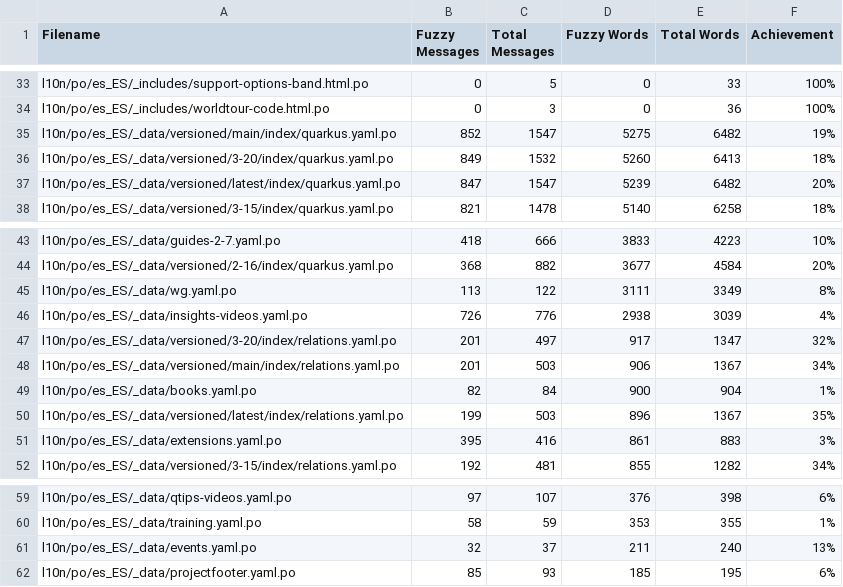
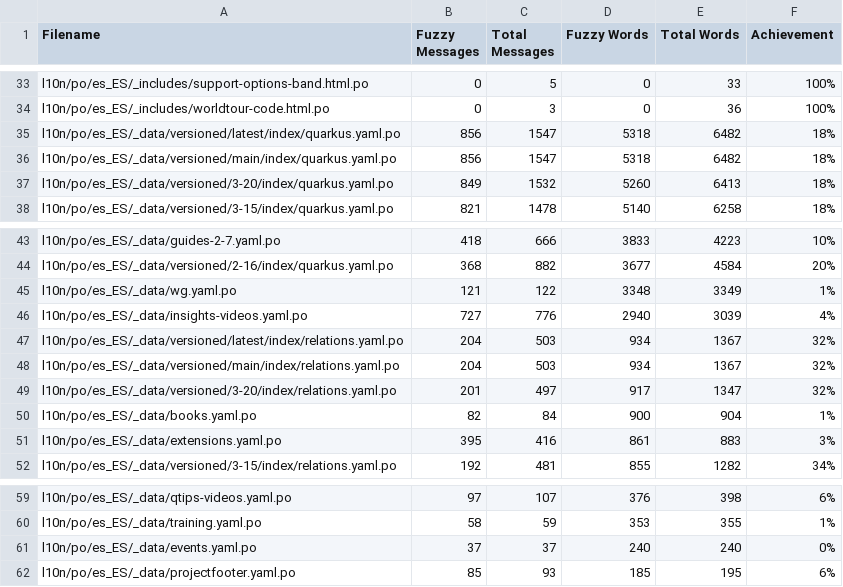
Before and after one commit to quarkusio/es.quarkus.io, a CSV file: l10n/stats/misc-translation.csv, drawn as a sheet; only a part is shown, gaps mark what is left out.

```diff
--- a/l10n/stats/misc-translation.csv
+++ b/l10n/stats/misc-translation.csv
@@ -34,5 +34,5 @@ l10n/po/es_ES/_includes/support-options-band.html.po, 0, 5, 0, 33, 100%
 l10n/po/es_ES/_includes/worldtour-code.html.po, 0, 3, 0, 36, 100%
-l10n/po/es_ES/_data/versioned/main/index/quarkus.yaml.po, 852, 1547, 5275, 6482, 19%
+l10n/po/es_ES/_data/versioned/latest/index/quarkus.yaml.po, 856, 1547, 5318, 6482, 18%
+l10n/po/es_ES/_data/versioned/main/index/quarkus.yaml.po, 856, 1547, 5318, 6482, 18%
 l10n/po/es_ES/_data/versioned/3-20/index/quarkus.yaml.po, 849, 1532, 5260, 6413, 18%
-l10n/po/es_ES/_data/versioned/latest/index/quarkus.yaml.po, 847, 1547, 5239, 6482, 20%
 l10n/po/es_ES/_data/versioned/3-15/index/quarkus.yaml.po, 821, 1478, 5140, 6258, 18%
@@ -44,8 +44,8 @@ l10n/po/es_ES/_data/guides-2-7.yaml.po, 418, 666, 3833, 4223, 10%
 l10n/po/es_ES/_data/versioned/2-16/index/quarkus.yaml.po, 368, 882, 3677, 4584, 20%
-l10n/po/es_ES/_data/wg.yaml.po, 113, 122, 3111, 3349, 8%
-l10n/po/es_ES/_data/insights-videos.yaml.po, 726, 776, 2938, 3039, 4%
+l10n/po/es_ES/_data/wg.yaml.po, 121, 122, 3348, 3349, 1%
+l10n/po/es_ES/_data/insights-videos.yaml.po, 727, 776, 2940, 3039, 4%
+l10n/po/es_ES/_data/versioned/latest/index/relations.yaml.po, 204, 503, 934, 1367, 32%
+l10n/po/es_ES/_data/versioned/main/index/relations.yaml.po, 204, 503, 934, 1367, 32%
 l10n/po/es_ES/_data/versioned/3-20/index/relations.yaml.po, 201, 497, 917, 1347, 32%
-l10n/po/es_ES/_data/versioned/main/index/relations.yaml.po, 201, 503, 906, 1367, 34%
 l10n/po/es_ES/_data/books.yaml.po, 82, 84, 900, 904, 1%
-l10n/po/es_ES/_data/versioned/latest/index/relations.yaml.po, 199, 503, 896, 1367, 35%
 l10n/po/es_ES/_data/extensions.yaml.po, 395, 416, 861, 883, 3%
@@ -60,3 +60,3 @@ l10n/po/es_ES/_data/qtips-videos.yaml.po, 97, 107, 376, 398, 6%
 l10n/po/es_ES/_data/training.yaml.po, 58, 59, 353, 355, 1%
-l10n/po/es_ES/_data/events.yaml.po, 32, 37, 211, 240, 13%
+l10n/po/es_ES/_data/events.yaml.po, 37, 37, 240, 240, 0%
 l10n/po/es_ES/_data/projectfooter.yaml.po, 85, 93, 185, 195, 6%
```
Also changed, not shown: l10n/stats/latest-guides-translation.csv, l10n/stats/main-guides-translation.csv, 1 other file.
